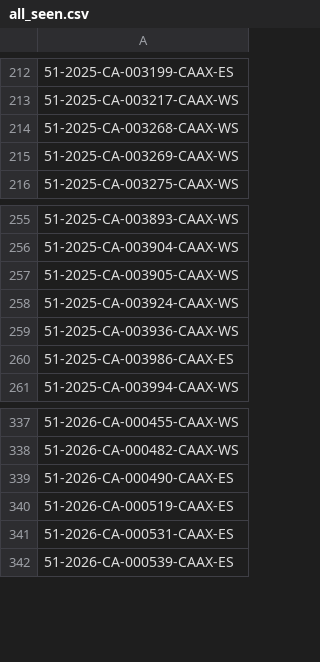
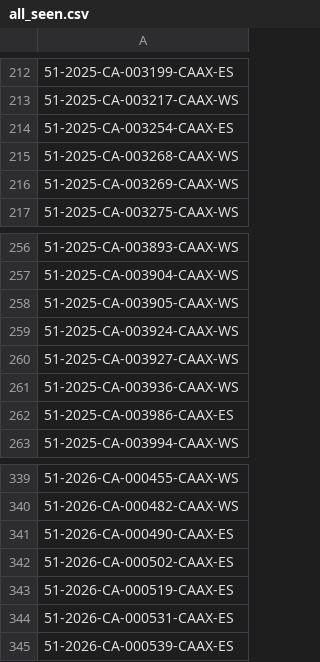
Before and after one commit to figlesias7/realforeclose-pasco, a CSV file: data/all_seen.csv, drawn as a sheet; only a part is shown, gaps mark what is left out.

```diff
--- a/data/all_seen.csv
+++ b/data/all_seen.csv
@@ -213,2 +213,3 @@
 51-2025-CA-003217-CAAX-WS
+51-2025-CA-003254-CAAX-ES
 51-2025-CA-003268-CAAX-WS
@@ -258,2 +259,3 @@
 51-2025-CA-003924-CAAX-WS
+51-2025-CA-003927-CAAX-WS
 51-2025-CA-003936-CAAX-WS
@@ -339,2 +341,3 @@
 51-2026-CA-000490-CAAX-ES
+51-2026-CA-000502-CAAX-ES
 51-2026-CA-000519-CAAX-ES
```
Also changed, not shown: data/active_foreclosures.csv, data/event_log.csv, 3 other files.
